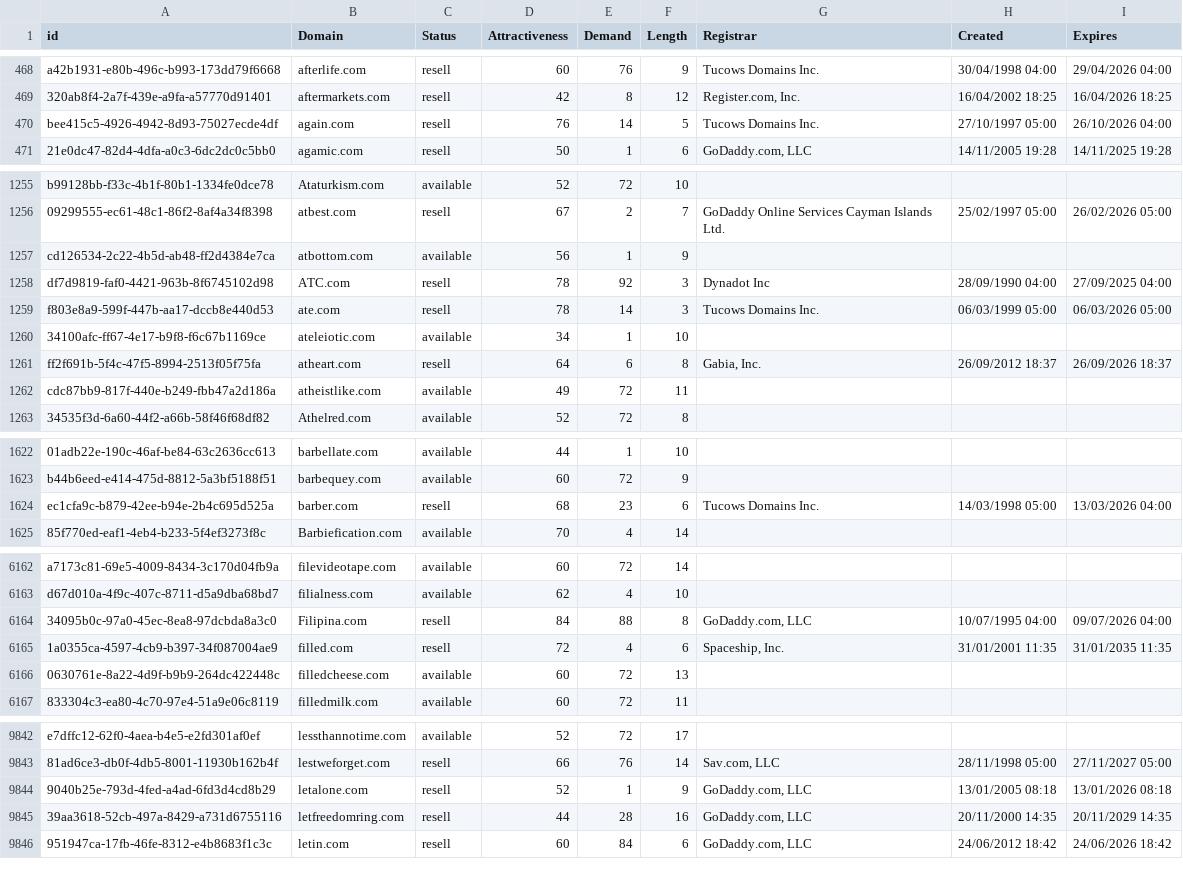
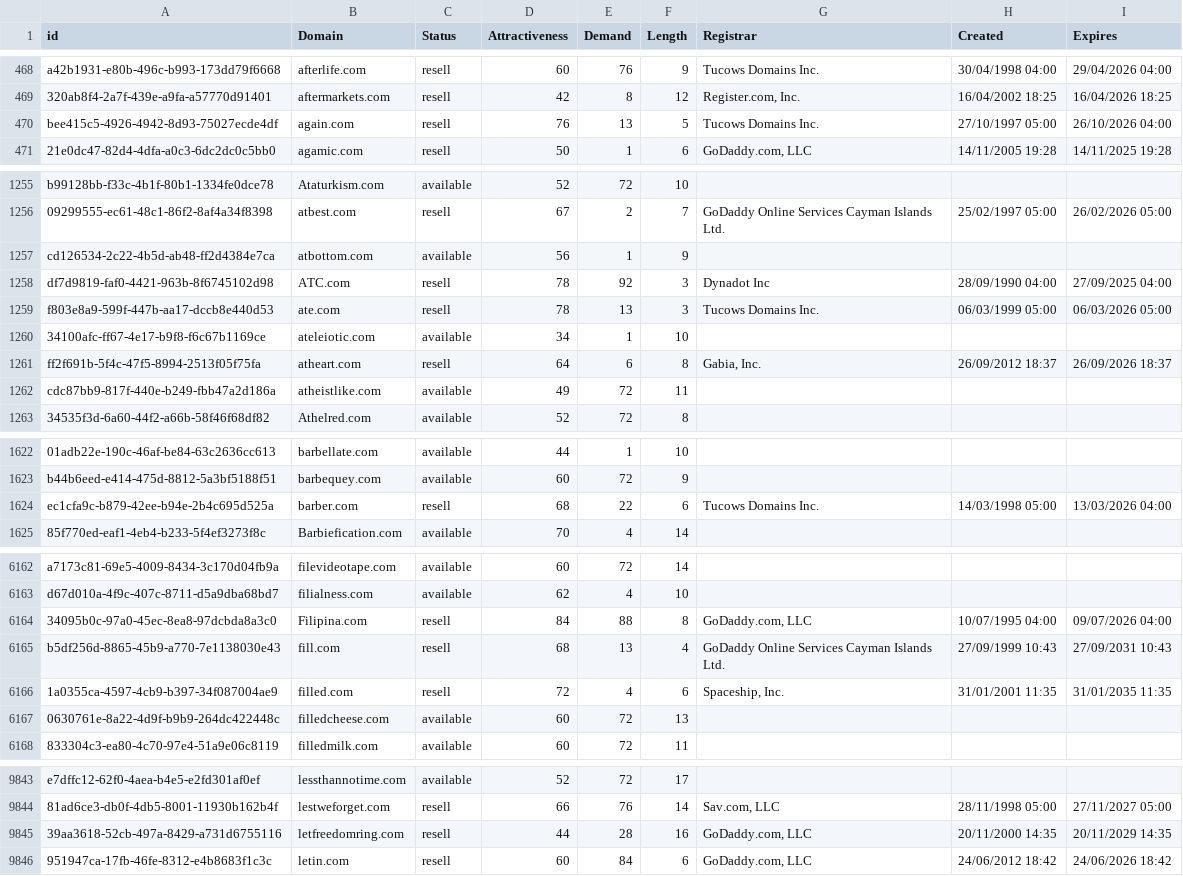
Before and after one commit to UniqueDomains/com-oneword-domains, a CSV file: com.csv, drawn as a sheet; only a part is shown, gaps mark what is left out; removed rows and columns are numbered as before the commit, all else as after; the diff covers the shown part only; the diff names each change by its address in the sheet, - before the commit and + after, or states it on an @@ line.

Commit message:
Domains update

```diff
--- a/com.csv
+++ b/com.csv
-E470 (Demand): 14
+E470 (Demand): 13
-E1259 (Demand): 14
+E1259 (Demand): 13
-E1624 (Demand): 23
+E1624 (Demand): 22
+row 6165: b5df256d-8865-45b9-a770-7e1138030e43 | fill.com | resell | 68 | 13 | 4 | GoDaddy Online Services Cayman Islands Ltd. | 27/09/1999 10:43 | 27/09/2031 10:43
-row 9844: 9040b25e-793d-4fed-a4ad-6fd3d4cd8b29 | letalone.com | resell | 52 | 1 | 9 | GoDaddy.com, LLC | 13/01/2005 08:18 | 13/01/2026 08:18
```
Also changed, not shown: 2 edited cells elsewhere in this file, 2 other files.
